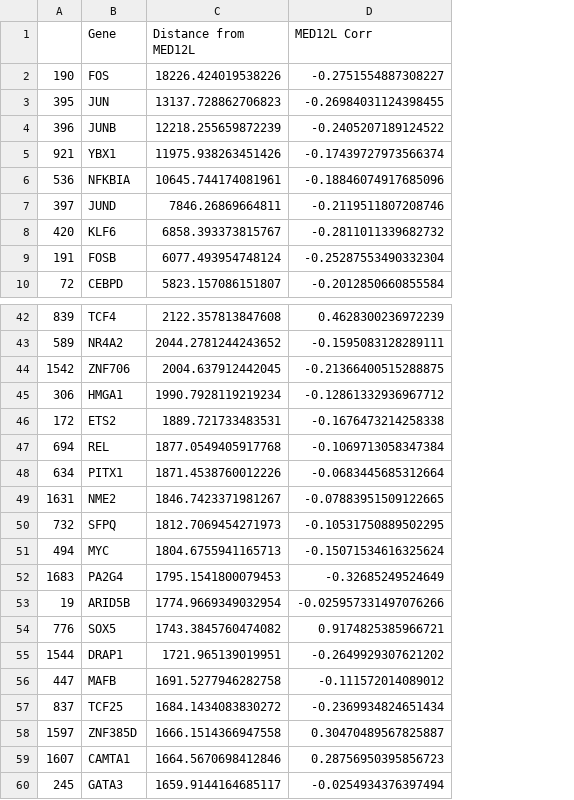
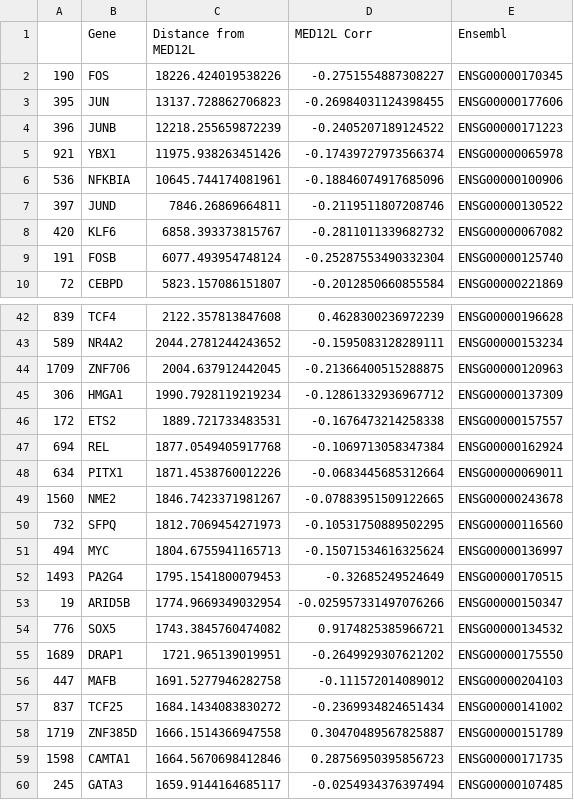
Before and after one commit to kinseylong/StallerRotation, a CSV file: cofactors_humanproteinatlas/helperdata/MED12L_least_TFs.csv, drawn as a sheet; only a part is shown, gaps mark what is left out; the diff covers the shown part only; the diff names each change by its address in the sheet, - before the commit and + after, or states it on an @@ line.

```diff
--- a/cofactors_humanproteinatlas/helperdata/MED12L_least_TFs.csv
+++ b/cofactors_humanproteinatlas/helperdata/MED12L_least_TFs.csv
+column E (Ensembl), rows 2-10: ENSG00000170345 | ENSG00000177606 | ENSG00000171223 | ENSG00000065978 | ENSG00000100906 | ENSG00000130522 | ENSG00000067082 | ENSG00000125740 | ENSG00000221869; rows 42-60: ENSG00000196628 | ENSG00000153234 | ENSG00000120963 | ENSG00000137309 | ENSG00000157557 | ENSG00000162924 | ENSG00000069011 | ENSG00000243678 | ENSG00000116560 | ENSG00000136997 | ENSG00000170515 | ENSG00000150347 | ENSG00000134532 | ENSG00000175550 | ENSG00000204103 | ENSG00000141002 | ENSG00000151789 | ENSG00000171735 | ENSG00000107485
-A44: 1542
+A44: 1709
-A49: 1631
+A49: 1560
-A52: 1683
+A52: 1493
-A55: 1544
+A55: 1689
-A58: 1597
+A58: 1719
-A59: 1607
+A59: 1598
```
Also changed, not shown: 4 edited cells elsewhere in this file, cofactors_humanproteinatlas/helperdata/MED12_least_TFs.csv, cofactors_humanproteinatlas/helperdata/MED12andL_random_TFs.csv, 6 other files.
